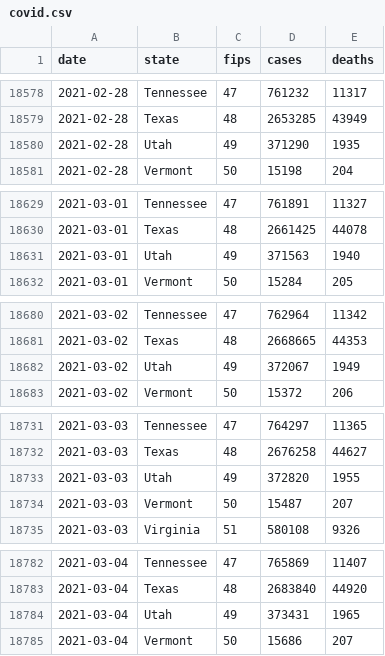
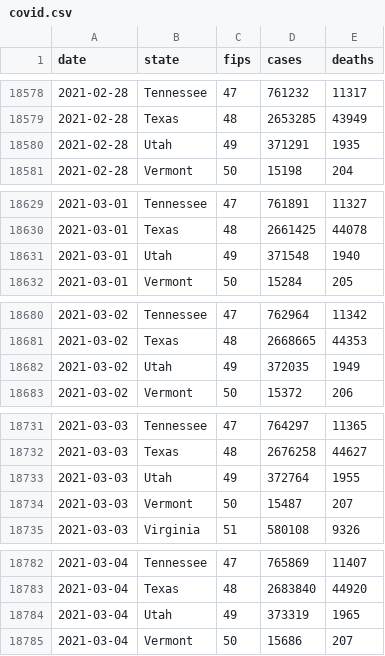
Before and after one commit to ijlyttle/covidStates, a CSV file: workflow/data/01-clean/covid.csv, drawn as a sheet; only a part is shown, gaps mark what is left out; the diff covers the shown part only.

```diff
--- a/workflow/data/01-clean/covid.csv
+++ b/workflow/data/01-clean/covid.csv
@@ -18579,3 +18579,3 @@ date,state,fips,cases,deaths
 2021-02-28,Texas,48,2653285,43949
-2021-02-28,Utah,49,371290,1935
+2021-02-28,Utah,49,371291,1935
 2021-02-28,Vermont,50,15198,204
@@ -18630,3 +18630,3 @@ date,state,fips,cases,deaths
 2021-03-01,Texas,48,2661425,44078
-2021-03-01,Utah,49,371563,1940
+2021-03-01,Utah,49,371548,1940
 2021-03-01,Vermont,50,15284,205
@@ -18681,3 +18681,3 @@ date,state,fips,cases,deaths
 2021-03-02,Texas,48,2668665,44353
-2021-03-02,Utah,49,372067,1949
+2021-03-02,Utah,49,372035,1949
 2021-03-02,Vermont,50,15372,206
@@ -18732,3 +18732,3 @@ date,state,fips,cases,deaths
 2021-03-03,Texas,48,2676258,44627
-2021-03-03,Utah,49,372820,1955
+2021-03-03,Utah,49,372764,1955
 2021-03-03,Vermont,50,15487,207
@@ -18783,3 +18783,3 @@ date,state,fips,cases,deaths
 2021-03-04,Texas,48,2683840,44920
-2021-03-04,Utah,49,373431,1965
+2021-03-04,Utah,49,373319,1965
 2021-03-04,Vermont,50,15686,207
```
Also changed, not shown: 47 edited cells elsewhere in this file, workflow/data/00-import/covid-states.csv, workflow/data/02-analyze/covid_recent_cases.csv, 14 other files.
